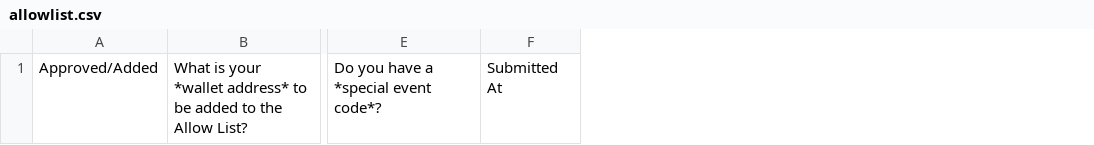
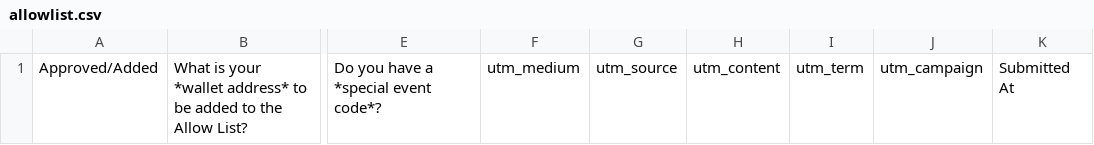
Before and after one commit to JustinWang0420/functions-the-graph-uniswap, a CSV file: allowlist.csv, drawn as a sheet; only a part is shown, gaps mark what is left out; the diff names each change by its address in the sheet, - before the commit and + after, or states it on an @@ line.

Commit message:
Updated columns added by Marketing

```diff
--- a/allowlist.csv
+++ b/allowlist.csv
+column F, row 1: utm_medium
+column G, row 1: utm_source
+column H, row 1: utm_content
+column I, row 1: utm_term
+column J, row 1: utm_campaign
```
Also changed, not shown: 2 other files.
